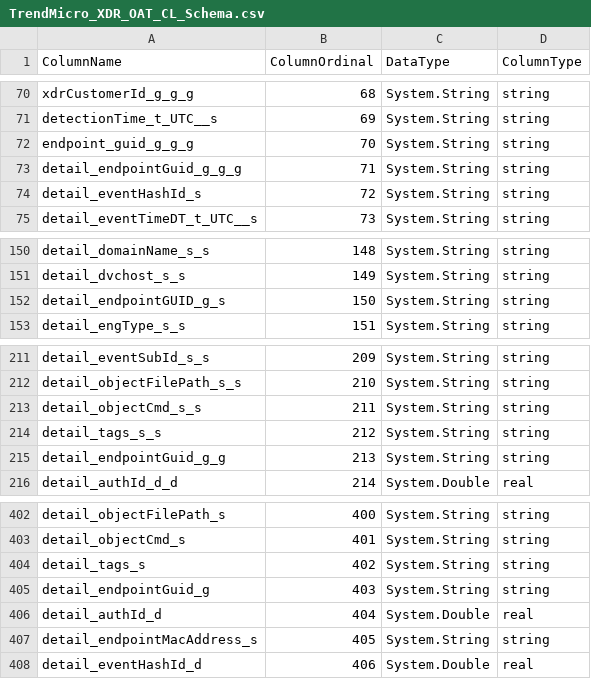
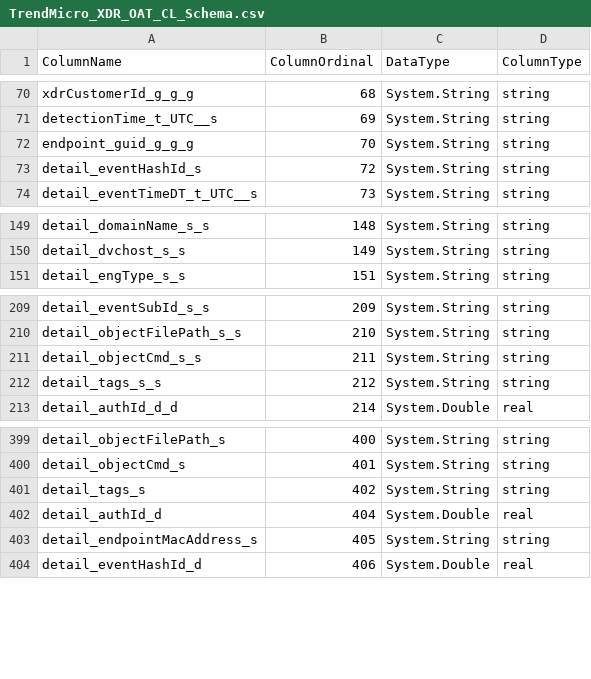
Before and after one commit to manishkumar1991/MonitorYourInfraHealth, a CSV file: Sample Data/ASIM/TrendMicro_XDR_OAT_CL_Schema.csv, drawn as a sheet; only a part is shown, gaps mark what is left out; the diff names each change by its address in the sheet, - before the commit and + after, or states it on an @@ line.

Commit message:
Update TrendMicro_XDR_OAT_CL_Schema.csv

```diff
--- a/Sample Data/ASIM/TrendMicro_XDR_OAT_CL_Schema.csv
+++ b/Sample Data/ASIM/TrendMicro_XDR_OAT_CL_Schema.csv
-row 73: detail_endpointGuid_g_g_g | 71 | System.String | string
-row 152: detail_endpointGUID_g_s | 150 | System.String | string
-row 215: detail_endpointGuid_g_g | 213 | System.String | string
-row 405: detail_endpointGuid_g | 403 | System.String | string
```
